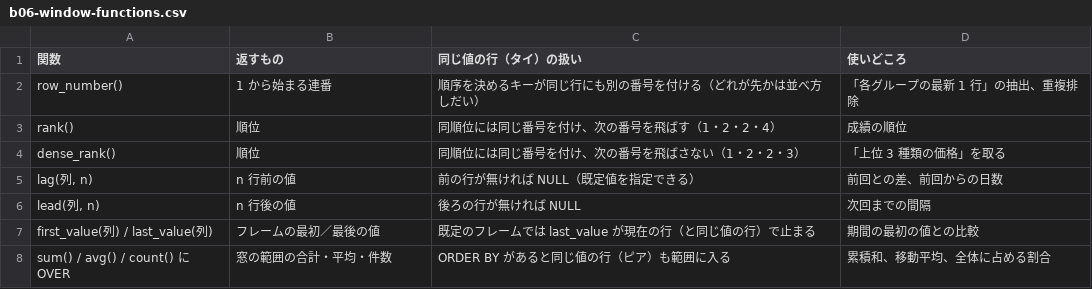
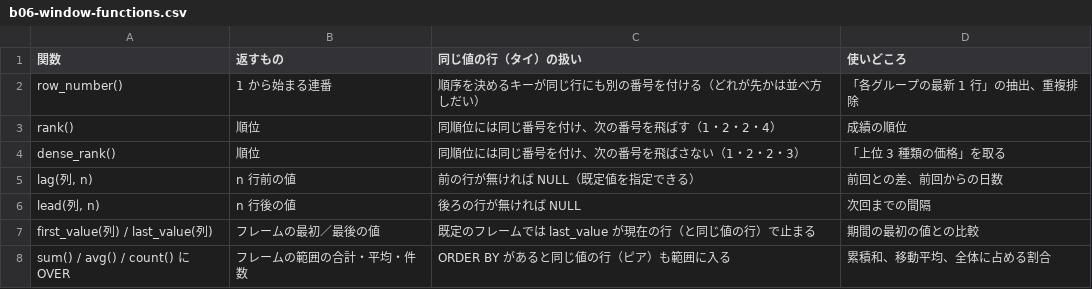
Before and after one commit to nebourocket/data-engineering-book, a CSV file: data/tables/b06-window-functions.csv, drawn as a sheet.

```diff
--- a/data/tables/b06-window-functions.csv
+++ b/data/tables/b06-window-functions.csv
@@ -7,2 +7,2 @@ dense_rank(),順位,同順位には同じ番号を付け、次の番号を飛ば
 first_value(列) / last_value(列),フレームの最初／最後の値,既定のフレームでは last_value が現在の行（と同じ値の行）で止まる,期間の最初の値との比較
-sum() / avg() / count() に OVER,窓の範囲の合計・平均・件数,ORDER BY があると同じ値の行（ピア）も範囲に入る,累積和、移動平均、全体に占める割合
+sum() / avg() / count() に OVER,フレームの範囲の合計・平均・件数,ORDER BY があると同じ値の行（ピア）も範囲に入る,累積和、移動平均、全体に占める割合
```
Also changed, not shown: data/tables/b05-eval-order.csv, data/tables/b06-frame-units.csv, 15 other files.
